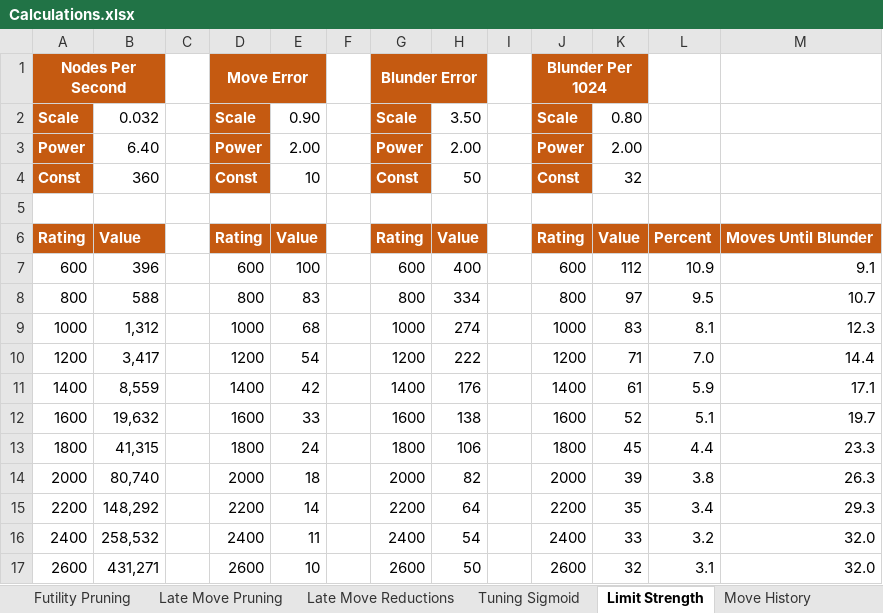
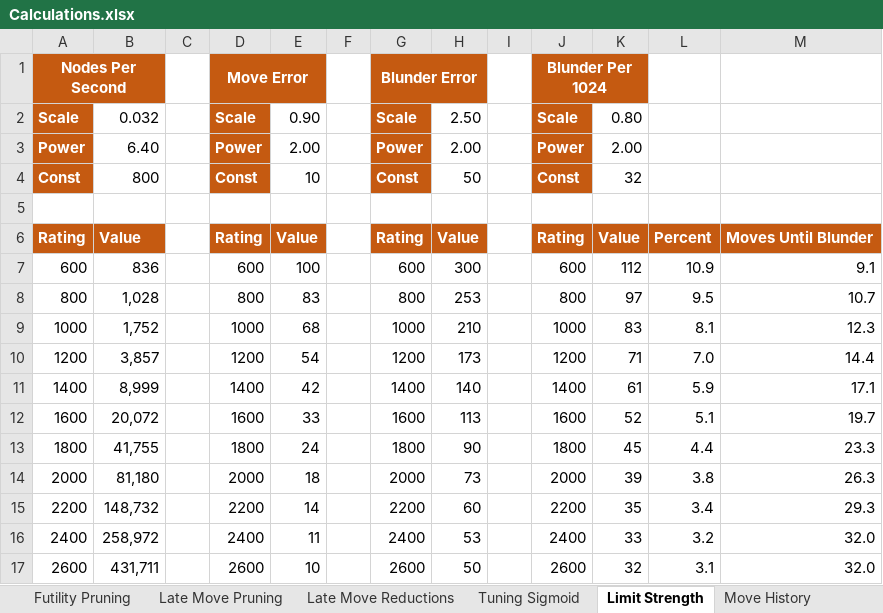
Before and after one commit to ekmadsen/MadChess, an Excel workbook: docs/Calculations.xlsx, sheet Limit Strength, drawn as a sheet; values as stored, in another font and other column widths than the file's, no borders; the diff names each change by its address in the sheet, - before the commit and + after, or states it on an @@ line.

Commit message:
Restored AdvancedConfig values.

```diff
--- a/docs/Calculations.xlsx (sheet Limit Strength)
+++ b/docs/Calculations.xlsx (sheet Limit Strength)
-H2: 3.50
+H2: 2.50
-B4: 360
+B4: 800
-B7: 396
+B7: 836
-H7: 400
+H7: 300
-B8: 588
+B8: 1,028
-H8: 334
+H8: 253
-B9: 1,312
+B9: 1,752
-H9: 274
+H9: 210
-B10: 3,417
+B10: 3,857
-H10: 222
+H10: 173
-B11: 8,559
+B11: 8,999
-H11: 176
+H11: 140
-B12: 19,632
+B12: 20,072
-H12: 138
+H12: 113
-B13: 41,315
+B13: 41,755
-H13: 106
+H13: 90
-B14: 80,740
+B14: 81,180
-H14: 82
+H14: 73
-B15: 148,292
+B15: 148,732
-H15: 64
+H15: 60
-B16: 258,532
+B16: 258,972
-H16: 54
+H16: 53
-B17: 431,271
+B17: 431,711
```
Also changed, not shown: 5 other files.
